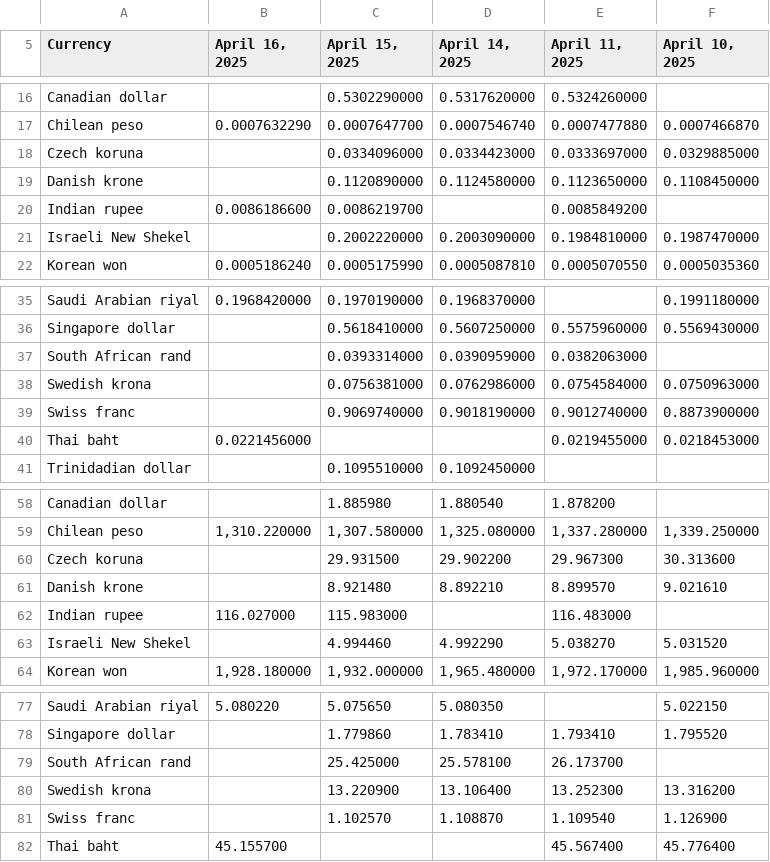
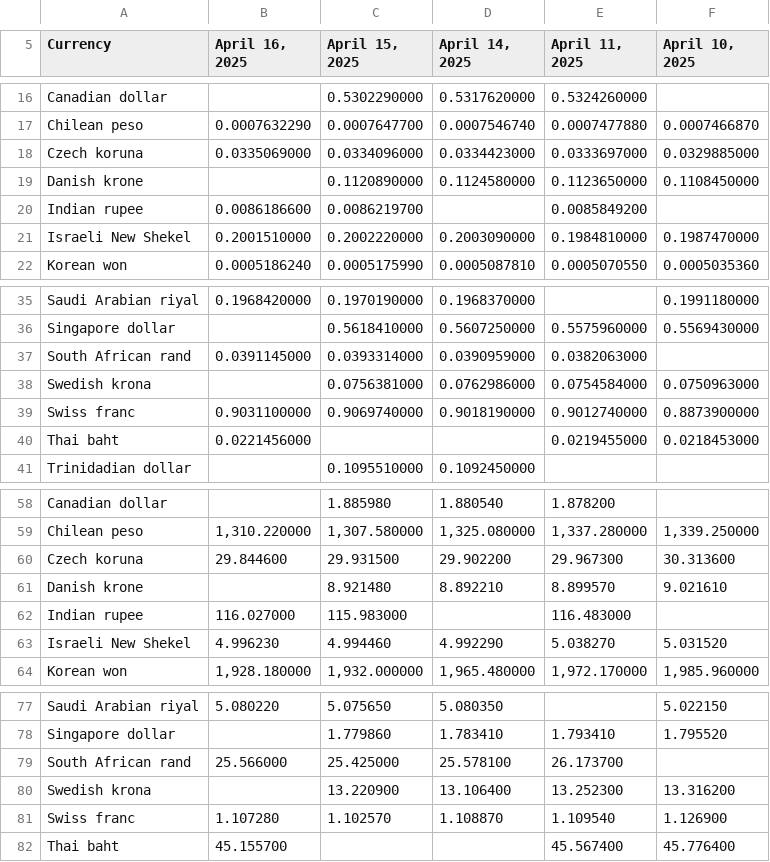
Before and after one commit to instant-solutions/quarkus-moneta-data, a TSV file: imf.tsv, drawn as a sheet; only a part is shown, gaps mark what is left out.

```diff
--- a/imf.tsv
+++ b/imf.tsv
@@ -17,6 +17,6 @@ Canadian dollar		0.5302290000	0.5317620000	0.5324260000
 Chilean peso	0.0007632290	0.0007647700	0.0007546740	0.0007477880	0.0007466870
-Czech koruna		0.0334096000	0.0334423000	0.0333697000	0.0329885000
+Czech koruna	0.0335069000	0.0334096000	0.0334423000	0.0333697000	0.0329885000
 Danish krone		0.1120890000	0.1124580000	0.1123650000	0.1108450000
 Indian rupee	0.0086186600	0.0086219700		0.0085849200	
-Israeli New Shekel		0.2002220000	0.2003090000	0.1984810000	0.1987470000
+Israeli New Shekel	0.2001510000	0.2002220000	0.2003090000	0.1984810000	0.1987470000
 Korean won	0.0005186240	0.0005175990	0.0005087810	0.0005070550	0.0005035360
@@ -36,5 +36,5 @@ Saudi Arabian riyal	0.1968420000	0.1970190000	0.1968370000		0.1991180000
 Singapore dollar		0.5618410000	0.5607250000	0.5575960000	0.5569430000
-South African rand		0.0393314000	0.0390959000	0.0382063000	
+South African rand	0.0391145000	0.0393314000	0.0390959000	0.0382063000	
 Swedish krona		0.0756381000	0.0762986000	0.0754584000	0.0750963000
-Swiss franc		0.9069740000	0.9018190000	0.9012740000	0.8873900000
+Swiss franc	0.9031100000	0.9069740000	0.9018190000	0.9012740000	0.8873900000
 Thai baht	0.0221456000			0.0219455000	0.0218453000
@@ -59,6 +59,6 @@ Canadian dollar		1.885980	1.880540	1.878200
 Chilean peso	1,310.220000	1,307.580000	1,325.080000	1,337.280000	1,339.250000
-Czech koruna		29.931500	29.902200	29.967300	30.313600
+Czech koruna	29.844600	29.931500	29.902200	29.967300	30.313600
 Danish krone		8.921480	8.892210	8.899570	9.021610
 Indian rupee	116.027000	115.983000		116.483000	
-Israeli New Shekel		4.994460	4.992290	5.038270	5.031520
+Israeli New Shekel	4.996230	4.994460	4.992290	5.038270	5.031520
 Korean won	1,928.180000	1,932.000000	1,965.480000	1,972.170000	1,985.960000
@@ -78,5 +78,5 @@ Saudi Arabian riyal	5.080220	5.075650	5.080350		5.022150
 Singapore dollar		1.779860	1.783410	1.793410	1.795520
-South African rand		25.425000	25.578100	26.173700	
+South African rand	25.566000	25.425000	25.578100	26.173700	
 Swedish krona		13.220900	13.106400	13.252300	13.316200
-Swiss franc		1.102570	1.108870	1.109540	1.126900
+Swiss franc	1.107280	1.102570	1.108870	1.109540	1.126900
 Thai baht	45.155700			45.567400	45.776400
```
